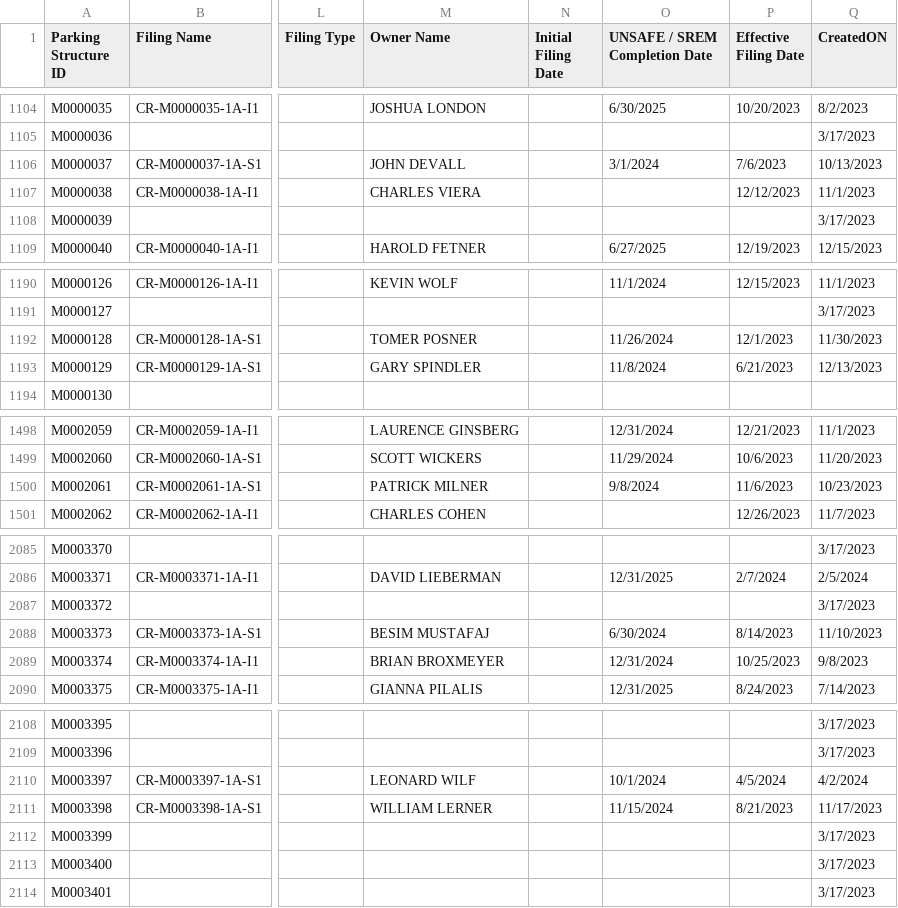
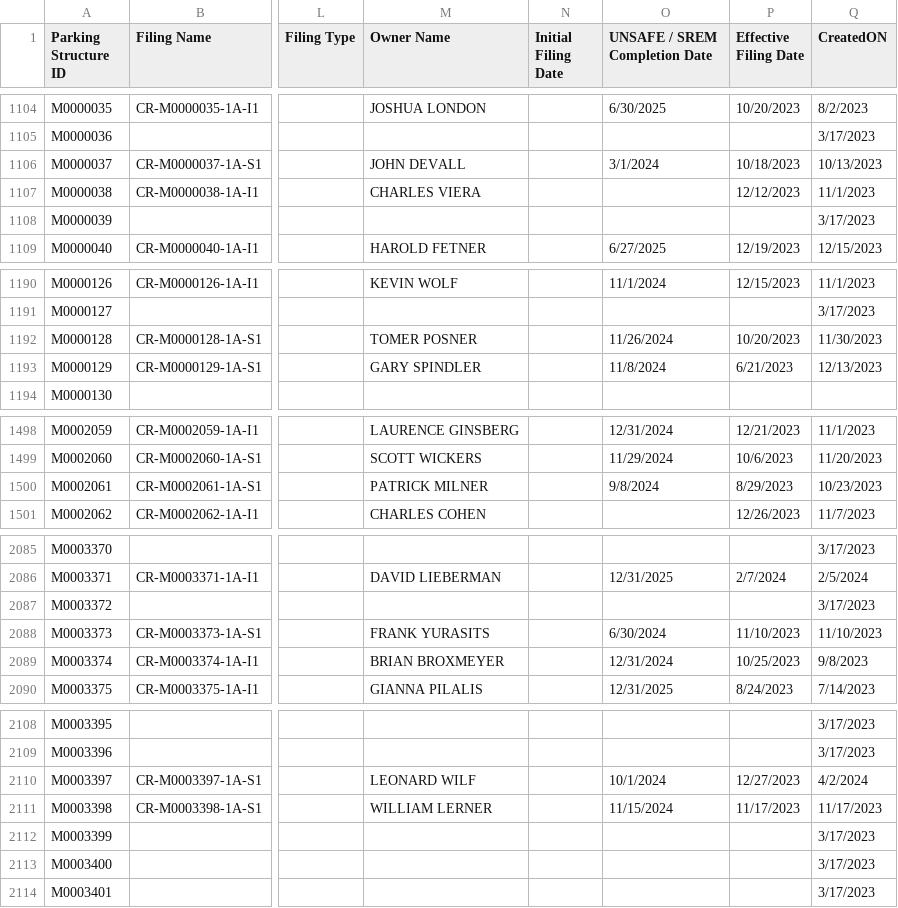
Before and after one commit to NYCDOB/ParkingStructures, a CSV file: data/ParkingStructureInspections.csv, drawn as a sheet; only a part is shown, gaps mark what is left out; the diff covers the shown part only; the diff names each change by its address in the sheet, - before the commit and + after, or states it on an @@ line.

```diff
--- a/data/ParkingStructureInspections.csv
+++ b/data/ParkingStructureInspections.csv
-P1106 (Effective Filing Date): 7/6/2023
+P1106 (Effective Filing Date): 10/18/2023
-P1192 (Effective Filing Date): 12/1/2023
+P1192 (Effective Filing Date): 10/20/2023
-P1500 (Effective Filing Date): 11/6/2023
+P1500 (Effective Filing Date): 8/29/2023
-M2088 (Owner Name): BESIM MUSTAFAJ
+M2088 (Owner Name): FRANK YURASITS
-P2088 (Effective Filing Date): 8/14/2023
+P2088 (Effective Filing Date): 11/10/2023
-P2110 (Effective Filing Date): 4/5/2024
+P2110 (Effective Filing Date): 12/27/2023
-P2111 (Effective Filing Date): 8/21/2023
+P2111 (Effective Filing Date): 11/17/2023
```
Also changed, not shown: 65 edited cells elsewhere in this file.
